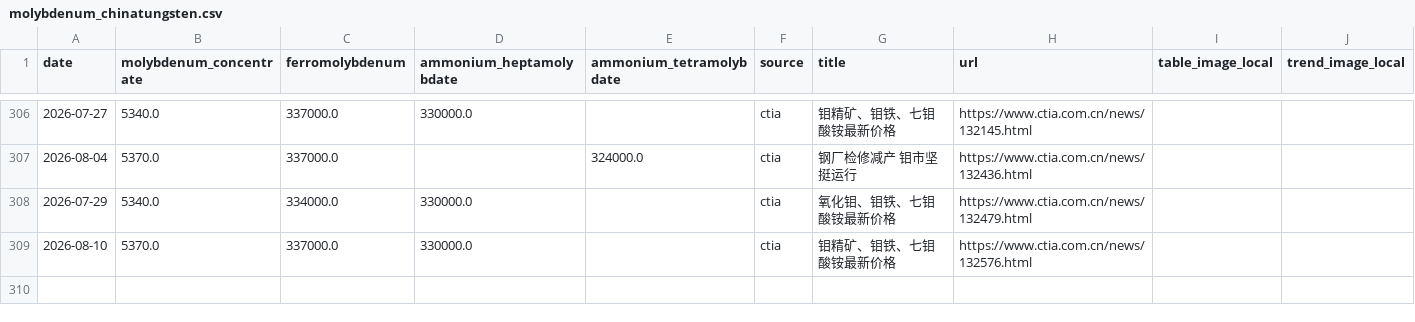
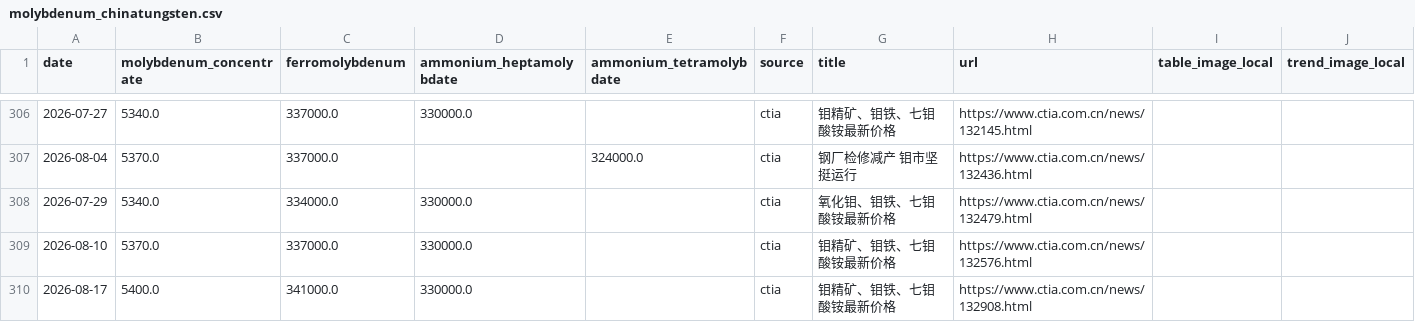
Before and after one commit to Henrywzh/alternative-data, a CSV file: data/raw/minerals_signal_data/molybdenum_chinatungsten.csv, drawn as a sheet; only a part is shown, gaps mark what is left out; the diff names each change by its address in the sheet, - before the commit and + after, or states it on an @@ line.

```diff
--- a/data/raw/minerals_signal_data/molybdenum_chinatungsten.csv
+++ b/data/raw/minerals_signal_data/molybdenum_chinatungsten.csv
+row 310: 2026-08-17 | 5400.0 | 341000.0 | 330000.0 |  | ctia | 钼精矿、钼铁、七钼酸铵最新价格 | https://www.ctia.com.cn/news/132908.html
```
Also changed, not shown: data/processed/minerals_signal_data/molybdenum_price_daily/latest/molybdenum_price_daily.csv, 1 other file.
